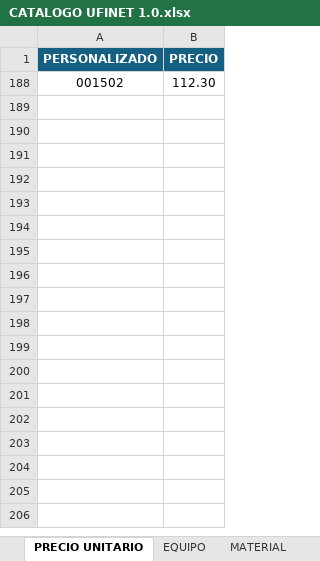
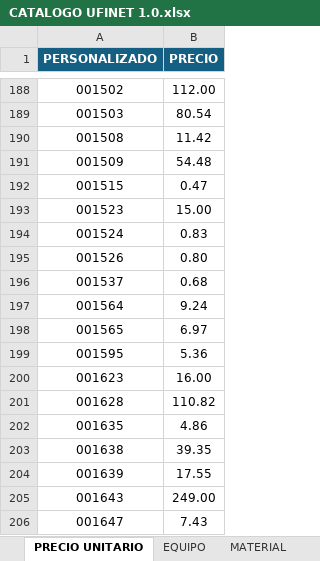
Before and after one commit to djspdanny-dev/catalogo-ufinet, an Excel workbook: CATALOGO UFINET 1.0.xlsx, sheet PRECIO UNITARIO, drawn as a sheet; only a part is shown, gaps mark what is left out; values as stored, in another font and other column widths than the file's, no borders; table styles not drawn; the diff covers the shown part only; the diff names each change by its address in the sheet, - before the commit and + after, or states it on an @@ line.

Commit message:
Add files via upload

```diff
--- a/CATALOGO UFINET 1.0.xlsx (sheet PRECIO UNITARIO)
+++ b/CATALOGO UFINET 1.0.xlsx (sheet PRECIO UNITARIO)
-B188 (PRECIO): 112.30
+B188 (PRECIO): 112.00
@@ row 189 unhidden: 001503 | 80.54 @@
@@ row 190 unhidden: 001508 | 11.42 @@
@@ row 191 unhidden: 001509 | 54.48 @@
@@ row 192 unhidden: 001515 | 0.47 @@
@@ row 193 unhidden: 001523 | 15.00 @@
@@ row 194 unhidden: 001524 | 0.83 @@
@@ row 195 unhidden: 001526 | 0.80 @@
@@ row 196 unhidden: 001537 | 0.68 @@
@@ row 197 unhidden: 001564 | 9.24 @@
@@ row 198 unhidden: 001565 | 6.97 @@
@@ row 199 unhidden: 001595 | 5.36 @@
@@ row 200 unhidden: 001623 | 16.00 @@
@@ row 201 unhidden: 001628 | 110.82 @@
@@ row 202 unhidden: 001635 | 4.86 @@
@@ row 203 unhidden: 001638 | 39.35 @@
@@ row 204 unhidden: 001639 | 17.55 @@
@@ row 205 unhidden: 001643 | 249.00 @@
@@ row 206 unhidden: 001647 | 7.43 @@
```
Also changed, not shown: 898 hidden or unhidden rows elsewhere in this sheet, sheet MATERIAL.
